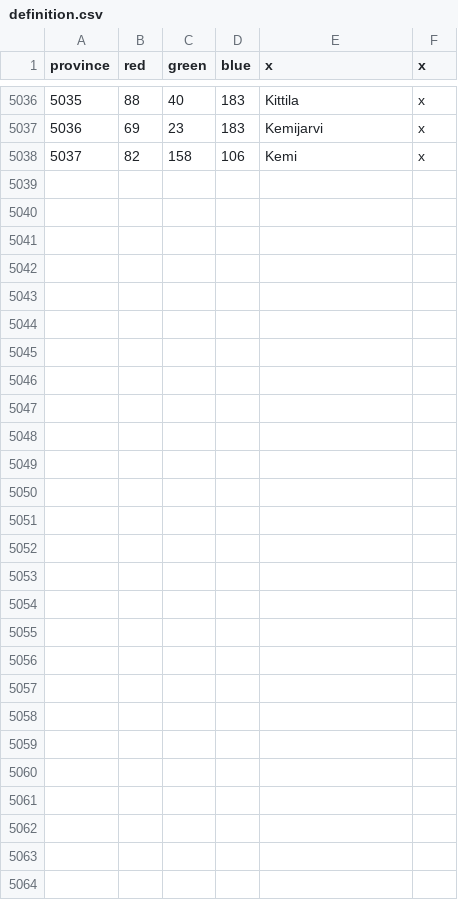
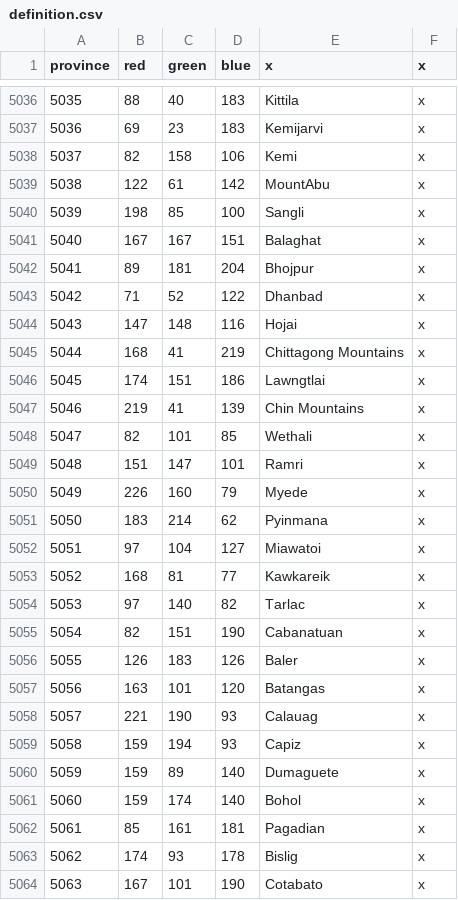
Before and after one commit to woodalis/CNmod, a CSV file: map/definition.csv, drawn as a sheet; only a part is shown, gaps mark what is left out.

Commit message:
india, burma, philippines province rework

```diff
--- a/map/definition.csv
+++ b/map/definition.csv
@@ -5038 +5038,27 @@ province;red;green;blue;x;x
 5037;82;158;106;Kemi;x
+5038;122;61;142;MountAbu;x
+5039;198;85;100;Sangli;x
+5040;167;167;151;Balaghat;x
+5041;89;181;204;Bhojpur;x
+5042;71;52;122;Dhanbad;x
+5043;147;148;116;Hojai;x
+5044;168;41;219;Chittagong Mountains;x
+5045;174;151;186;Lawngtlai;x
+5046;219;41;139;Chin Mountains;x
+5047;82;101;85;Wethali;x
+5048;151;147;101;Ramri;x
+5049;226;160;79;Myede;x
+5050;183;214;62;Pyinmana;x
+5051;97;104;127;Miawatoi;x
+5052;168;81;77;Kawkareik;x
+5053;97;140;82;Tarlac;x
+5054;82;151;190;Cabanatuan;x
+5055;126;183;126;Baler;x
+5056;163;101;120;Batangas;x
+5057;221;190;93;Calauag;x
+5058;159;194;93;Capiz;x
+5059;159;89;140;Dumaguete;x
+5060;159;174;140;Bohol;x
+5061;85;161;181;Pagadian;x
+5062;174;93;178;Bislig;x
+5063;167;101;190;Cotabato;x
```
Also changed, not shown: 47 other files.
